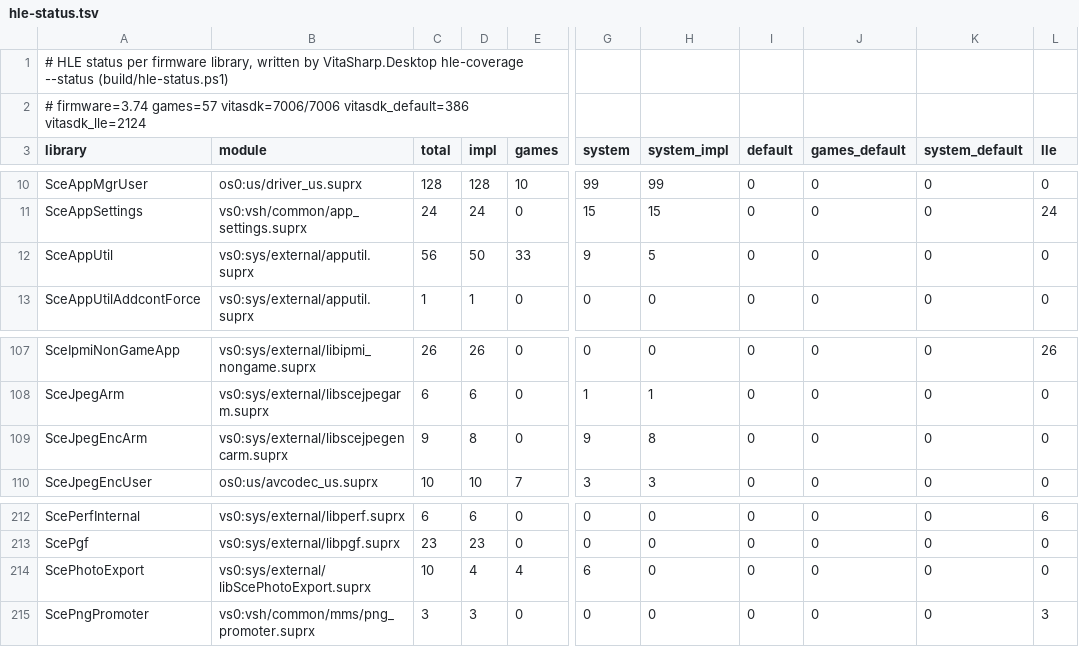
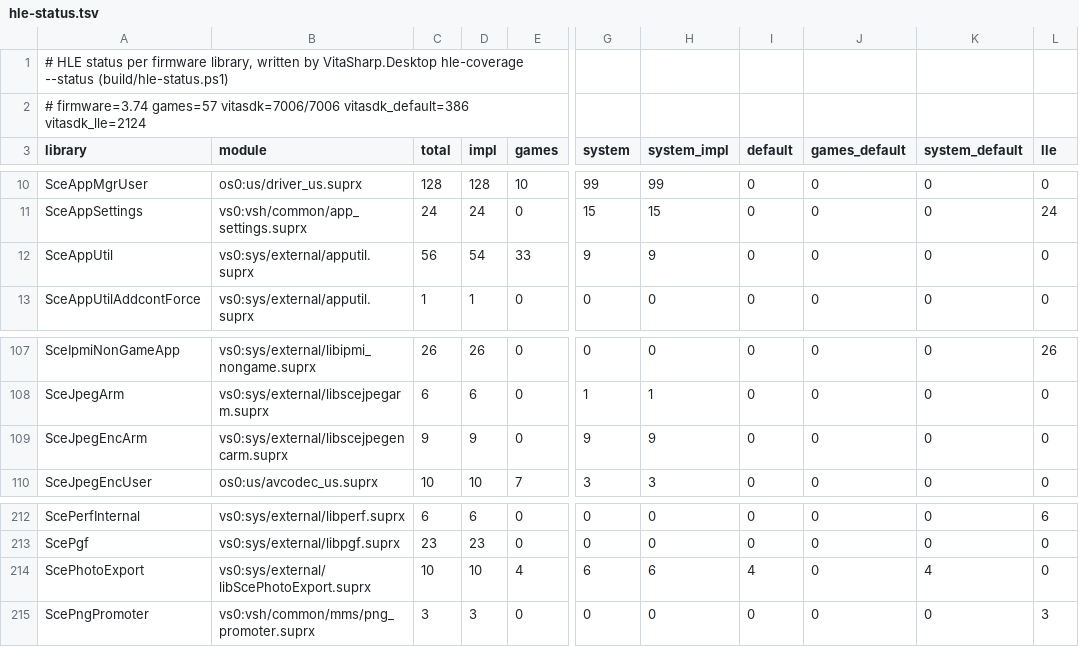
Before and after one commit to Solven190/VitaSharp, a TSV file: docs/hle/data/hle-status.tsv, drawn as a sheet; only a part is shown, gaps mark what is left out; the diff names each change by its address in the sheet, - before the commit and + after, or states it on an @@ line.

```diff
--- a/docs/hle/data/hle-status.tsv
+++ b/docs/hle/data/hle-status.tsv
-D12 (impl): 50
+D12 (impl): 54
-H12 (system_impl): 5
+H12 (system_impl): 9
-D109 (impl): 8
+D109 (impl): 9
-H109 (system_impl): 8
+H109 (system_impl): 9
-D214 (impl): 4
+D214 (impl): 10
-H214 (system_impl): 0
+H214 (system_impl): 6
-I214 (default): 0
+I214 (default): 4
-K214 (system_default): 0
+K214 (system_default): 4
```
Also changed, not shown: docs/hle/data/missing-by-group.tsv, docs/hle/data/user-exports.tsv, 19 other files.
